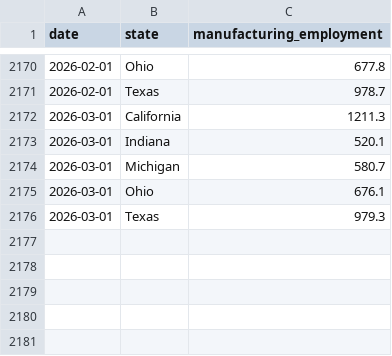
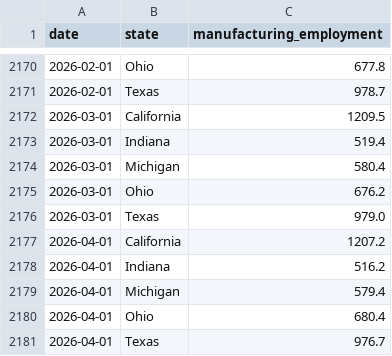
Before and after one commit to fmegahed/ts_viz, a CSV file: data/demo_manufacturing_long.csv, drawn as a sheet; only a part is shown, gaps mark what is left out.

```diff
--- a/data/demo_manufacturing_long.csv
+++ b/data/demo_manufacturing_long.csv
@@ -2171,6 +2171,11 @@ date,state,manufacturing_employment
 2026-02-01,Texas,978.7
-2026-03-01,California,1211.3
-2026-03-01,Indiana,520.1
-2026-03-01,Michigan,580.7
-2026-03-01,Ohio,676.1
-2026-03-01,Texas,979.3
+2026-03-01,California,1209.5
+2026-03-01,Indiana,519.4
+2026-03-01,Michigan,580.4
+2026-03-01,Ohio,676.2
+2026-03-01,Texas,979.0
+2026-04-01,California,1207.2
+2026-04-01,Indiana,516.2
+2026-04-01,Michigan,579.4
+2026-04-01,Ohio,680.4
+2026-04-01,Texas,976.7
```
Also changed, not shown: data/demo_manufacturing_wide.csv, 1 other file.
